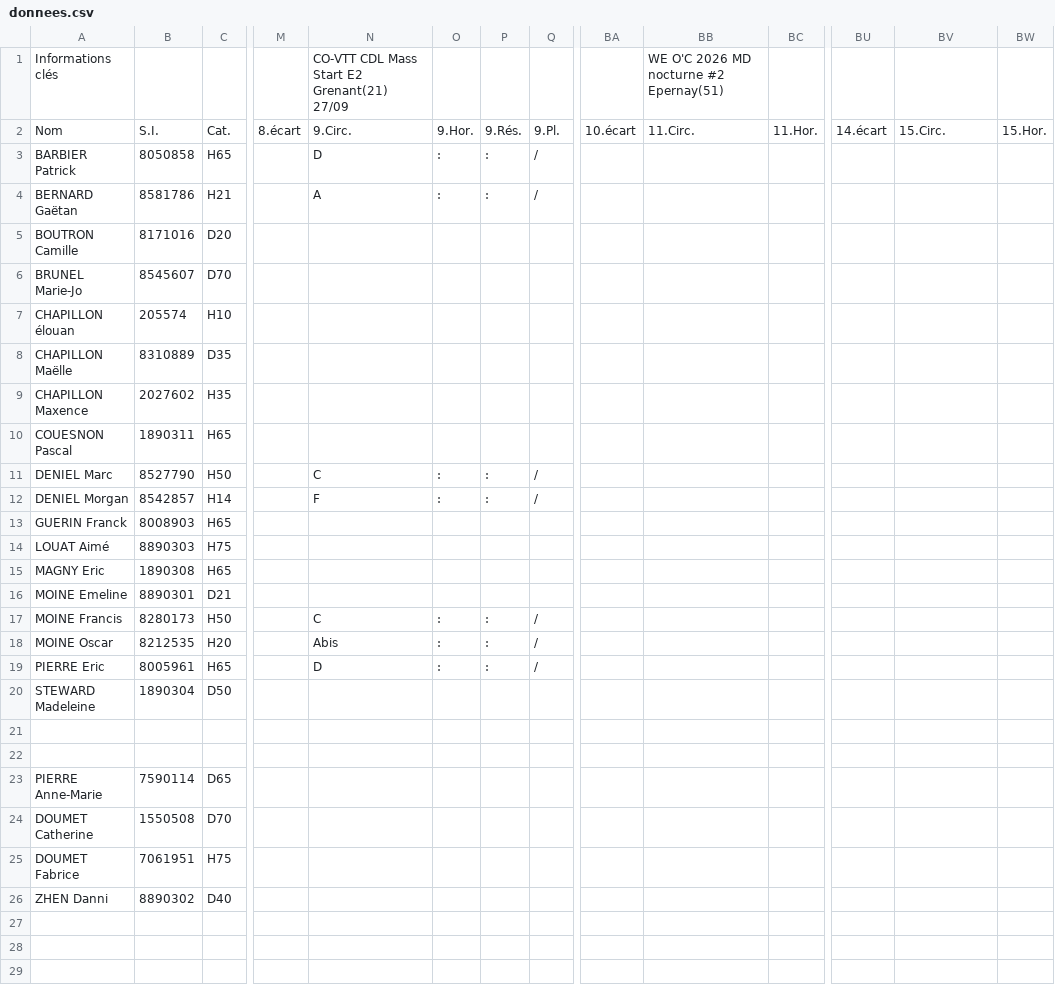
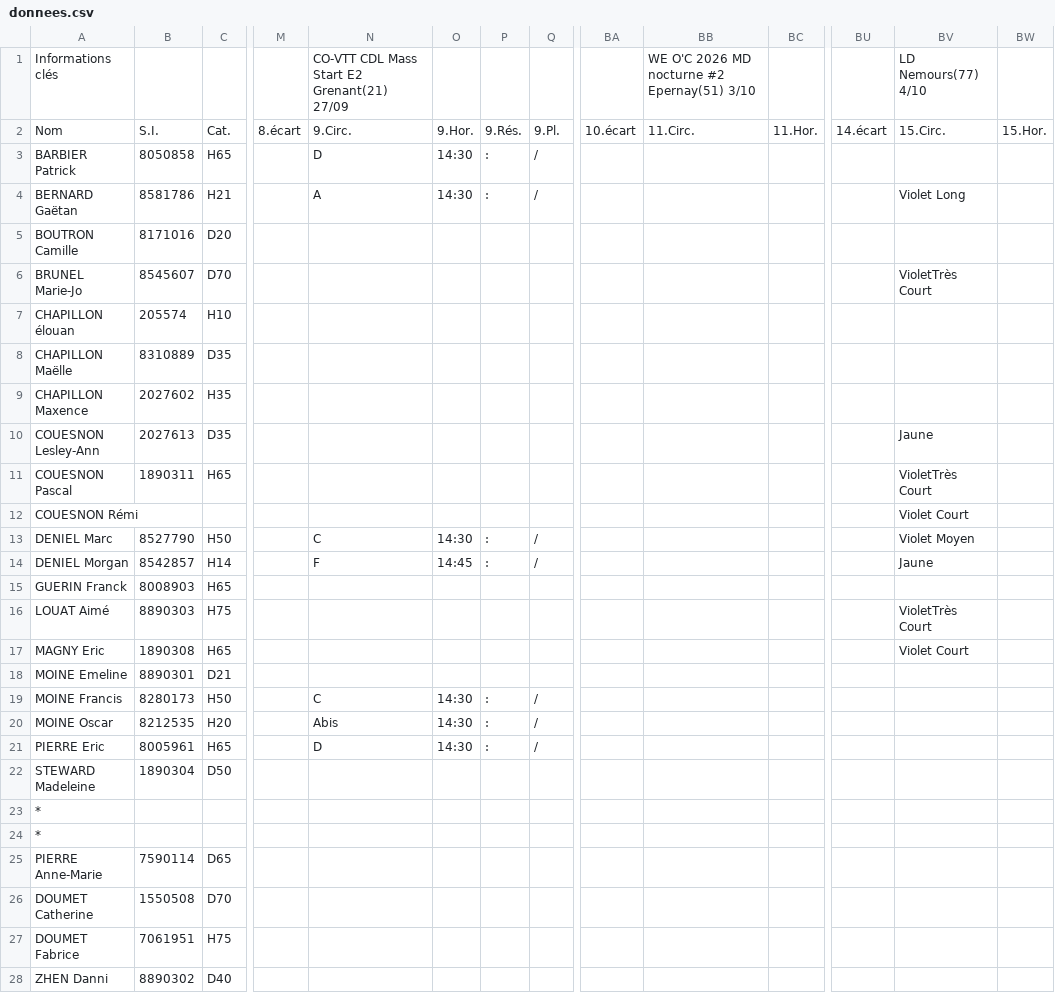
Before and after one commit to erikpier2/ycone_result_09, a CSV file: donnees.csv, drawn as a sheet; only a part is shown, gaps mark what is left out; addresses are those after the commit; rows hold the shown columns only; the diff names each change by its address in the sheet, - before the commit and + after, or states it on an @@ line.

```diff
--- a/donnees.csv
+++ b/donnees.csv
-BB1: WE O'C 2026 MD nocturne #2 Epernay(51)
+BB1: WE O'C 2026 MD nocturne #2 Epernay(51) 3/10
-BV1: (empty)
+BV1: LD Nemours(77) 4/10
-O3:O4: :
+O3:O4: 14:30
-BV4: (empty)
+BV4: Violet Long
-BV6: (empty)
+BV6: VioletTrès Court
+row 10: COUESNON Lesley-Ann | 2027613 | D35 |  |  |  |  |  |  |  |  |  | Jaune
-BV11: (empty)
+BV11: VioletTrès Court
+row 12: COUESNON Rémi |  |  |  |  |  |  |  |  |  |  |  | Violet Court
-O13: :
+O13: 14:30
-BV13: (empty)
+BV13: Violet Moyen
-O14: :
+O14: 14:45
-BV14: (empty)
+BV14: Jaune
-BV16: (empty)
+BV16: VioletTrès Court
-BV17: (empty)
+BV17: Violet Court
-O19:O21: :
+O19:O21: 14:30
-A23:A24: (empty)
+A23:A24: *
```
Also changed, not shown: 1 other file.
